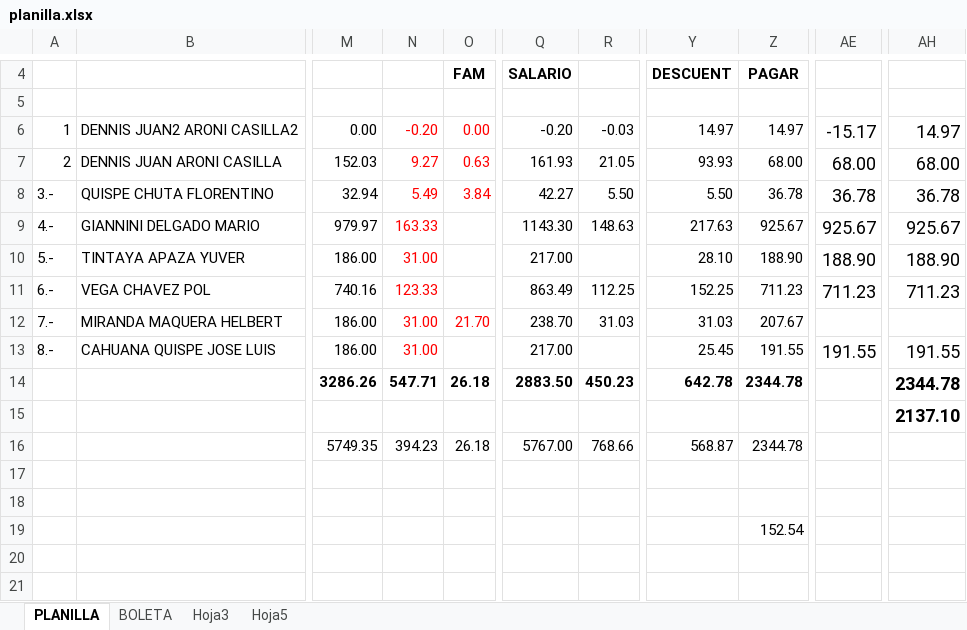
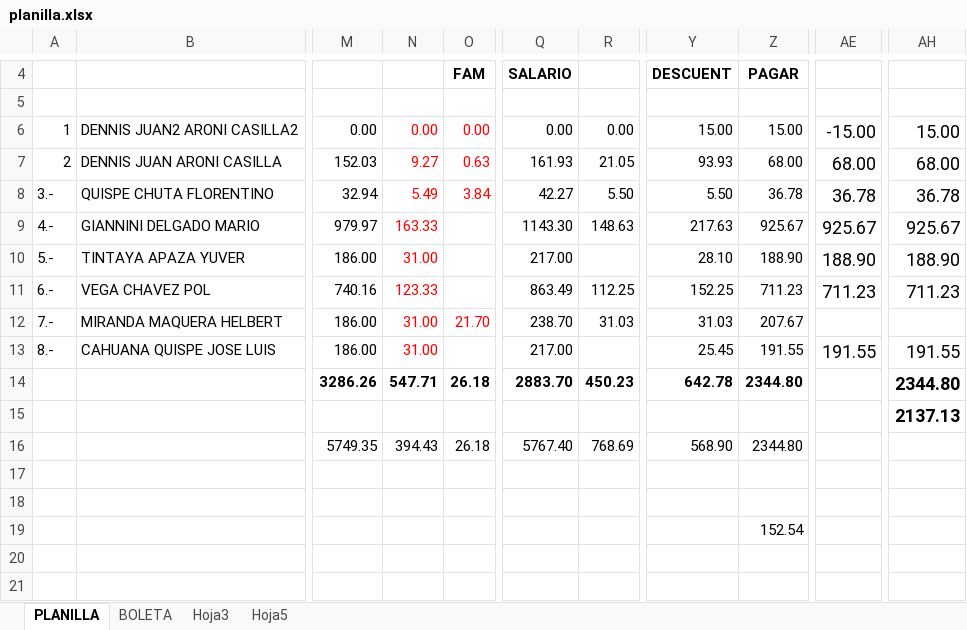
Before and after one commit to jefelon/ASISTENCIA, an Excel workbook: BioMetrixCore/bin/Debug/planilla.xlsx, sheet PLANILLA, drawn as a sheet; only a part is shown, gaps mark what is left out; values as stored, in another font and other column widths than the file's, no borders; the diff names each change by its address in the sheet, - before the commit and + after, or states it on an @@ line.

```diff
--- a/BioMetrixCore/bin/Debug/planilla.xlsx (sheet PLANILLA)
+++ b/BioMetrixCore/bin/Debug/planilla.xlsx (sheet PLANILLA)
-N6: -0.20
+N6: 0.00
-Q6: -0.20
+Q6: 0.00
-R6: -0.03
+R6: 0.00
-Y6: 14.97
+Y6: 15.00
-Z6: 14.97
+Z6: 15.00
-AE6: -15.17
+AE6: -15.00
-AH6: 14.97
+AH6: 15.00
-Q14: 2883.50
+Q14: 2883.70
-Z14: 2344.78
+Z14: 2344.80
-AH14: 2344.78
+AH14: 2344.80
-AH15: 2137.10
+AH15: 2137.13
-N16: 394.23
+N16: 394.43
-Q16: 5767.00
+Q16: 5767.40
-R16: 768.66
+R16: 768.69
-Y16: 568.87
+Y16: 568.90
-Z16: 2344.78
+Z16: 2344.80
```
Also changed, not shown: sheet Hoja3, sheet BOLETA, 14 other files.
